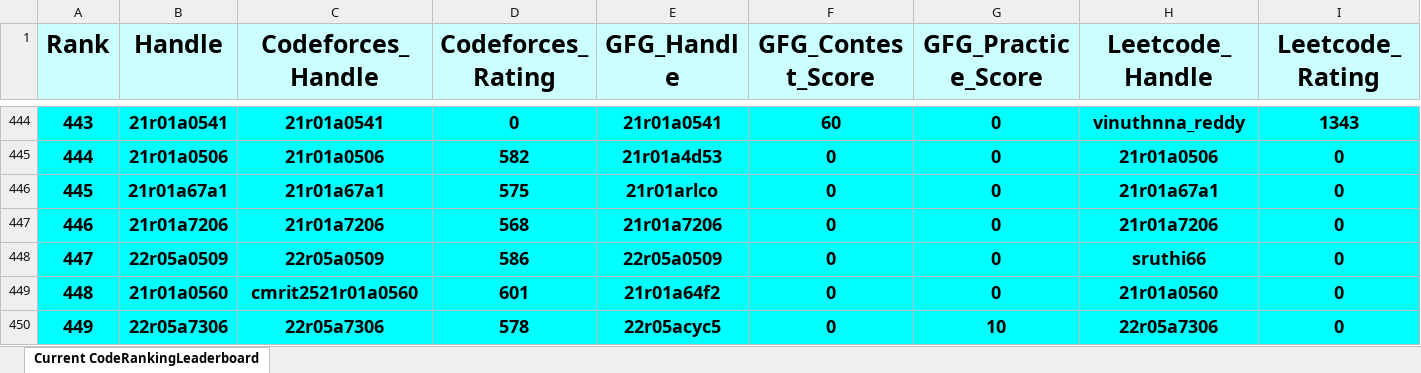
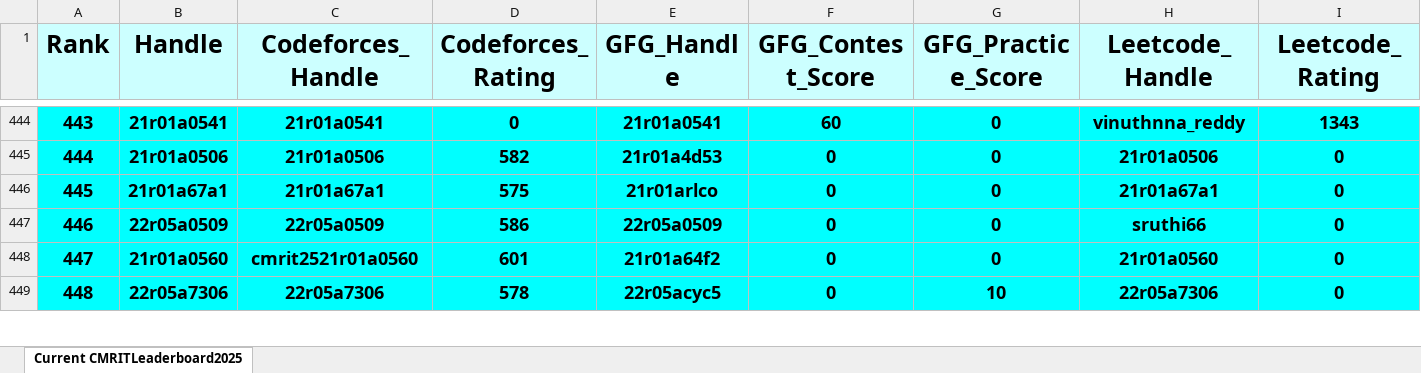
Before and after one commit to gabyah92/CMRIT2025Leaderboard, an Excel workbook: Leaderboards/CurrentCMRITLeaderboard2025.xlsx, sheet Current CMRITLeaderboard2025, drawn as a sheet; only a part is shown, gaps mark what is left out; values as stored, in another font and other column widths than the file's, no borders; removed rows and columns are numbered as before the commit, all else as after; rows hold the shown columns only; the diff covers the shown part only; the diff names each change by its address in the sheet, - before the commit and + after, or states it on an @@ line.

```diff
--- a/Leaderboards/CurrentCMRITLeaderboard2025.xlsx (sheet Current CMRITLeaderboard2025)
+++ b/Leaderboards/CurrentCMRITLeaderboard2025.xlsx (sheet Current CMRITLeaderboard2025)
-sheet tab: Current CodeRankingLeaderboard
+sheet tab: Current CMRITLeaderboard2025
@@ column A (Rank) renumbered between rows 27 and 693 @@
-row 447: 446 | 21r01a7206 | 21r01a7206 | 568 | 21r01a7206 | 0 | 0 | 21r01a7206 | 0
```
Also changed, not shown: 20 added rows, 19 removed rows and 13 edited cells elsewhere in this sheet.
